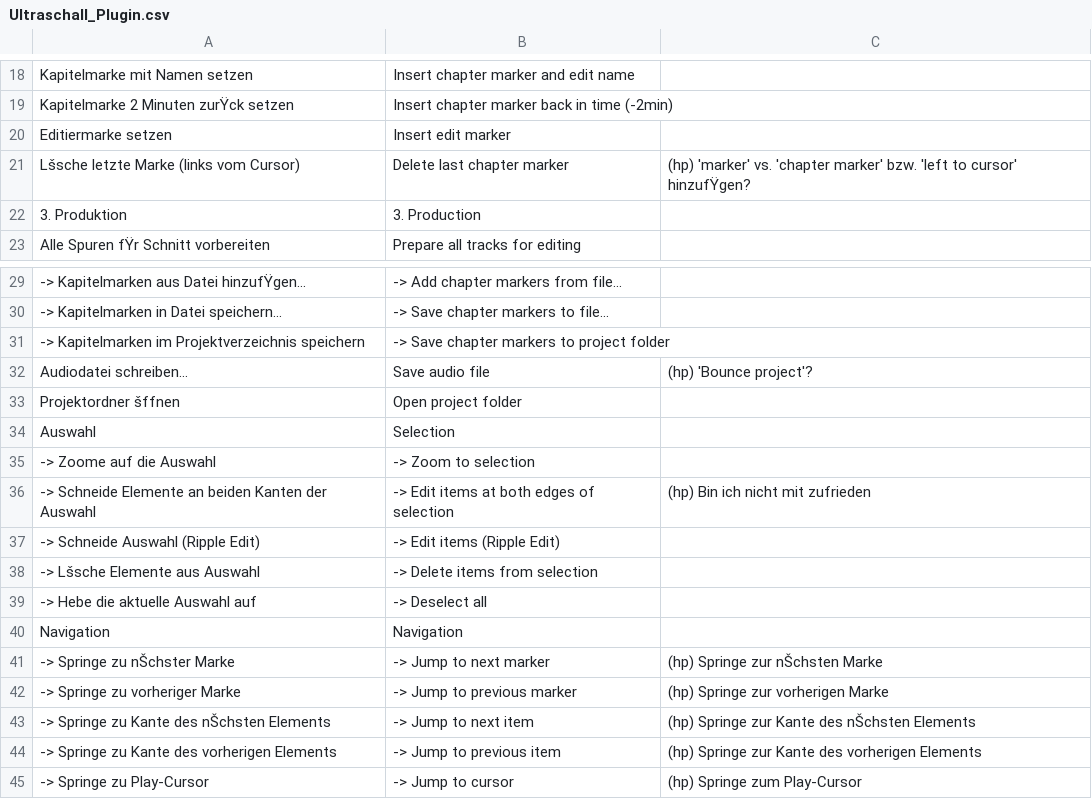
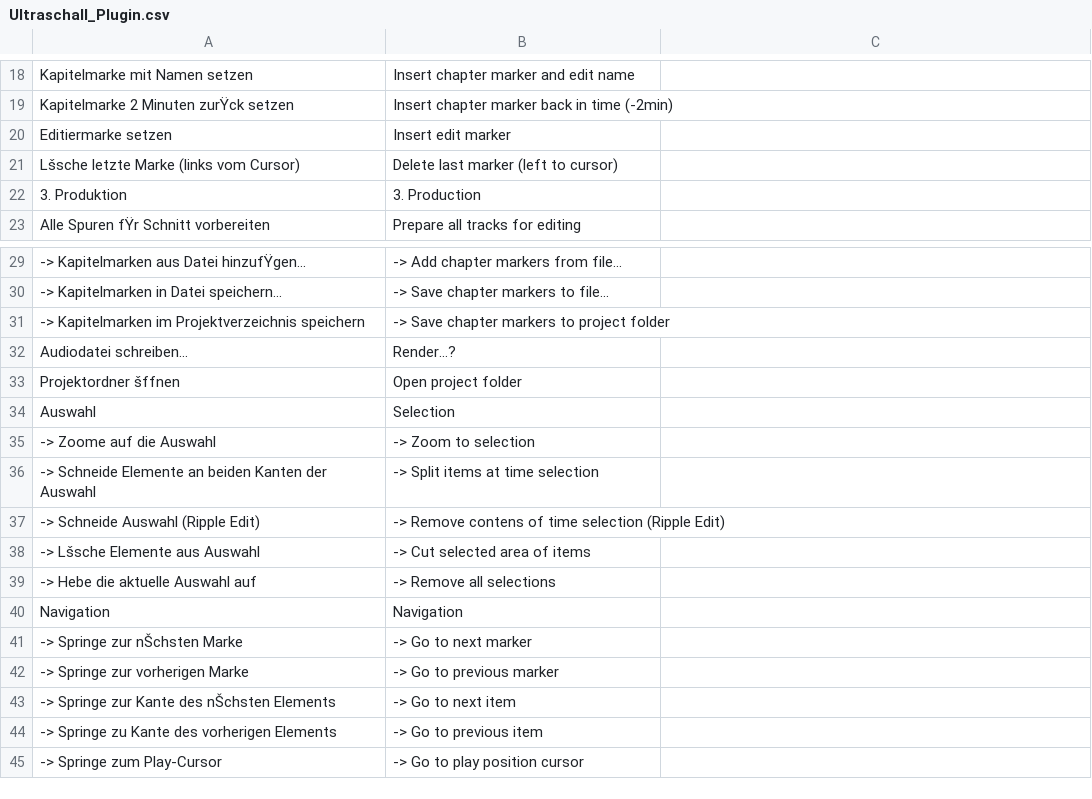
Before and after one commit to Ultraschall/ultraschall-3, a CSV file: Documentation/Localization/Ultraschall_Plugin.csv, drawn as a sheet; only a part is shown, gaps mark what is left out; removed rows and columns are numbered as before the commit, all else as after; the diff covers the shown part only; the diff names each change by its address in the sheet, - before the commit and + after, or states it on an @@ line.

Commit message:
Letzte Anpassungen
And die bereits im englischen Reaper verwendeten Begrifflichkeiten angepasst

```diff
--- a/Documentation/Localization/Ultraschall_Plugin.csv
+++ b/Documentation/Localization/Ultraschall_Plugin.csv
-B21: Delete last chapter marker
+B21: Delete last marker (left to cursor)
-C21: (hp) 'marker' vs. 'chapter marker' bzw. 'left to cursor' hinzufŸgen?
+C21: (empty)
-B32: Save audio file
+B32: Render...?
-C32: (hp) 'Bounce project'?
+C32: (empty)
-B36: -> Edit items at both edges of selection
+B36: -> Split items at time selection
-C36: (hp) Bin ich nicht mit zufrieden
+C36: (empty)
-B37: -> Edit items (Ripple Edit)
+B37: -> Remove contens of time selection (Ripple Edit)
-B38: -> Delete items from selection
+B38: -> Cut selected area of items
-B39: -> Deselect all
+B39: -> Remove all selections
-row 41: -> Springe zu nŠchster Marke | -> Jump to next marker | (hp) Springe zur nŠchsten Marke
-row 42: -> Springe zu vorheriger Marke | -> Jump to previous marker | (hp) Springe zur vorherigen Marke
-row 43: -> Springe zu Kante des nŠchsten Elements | -> Jump to next item | (hp) Springe zur Kante des nŠchsten Elements
+row 41: -> Springe zur nŠchsten Marke | -> Go to next marker
+row 42: -> Springe zur vorherigen Marke | -> Go to previous marker
+row 43: -> Springe zur Kante des nŠchsten Elements | -> Go to next item
-B44: -> Jump to previous item
+B44: -> Go to previous item
-C44: (hp) Springe zur Kante des vorherigen Elements
+C44: (empty)
-row 45: -> Springe zu Play-Cursor | -> Jump to cursor | (hp) Springe zum Play-Cursor
+row 45: -> Springe zum Play-Cursor | -> Go to play position cursor
```
Also changed, not shown: 1 added row, 1 removed row and 5 edited cells elsewhere in this file.
